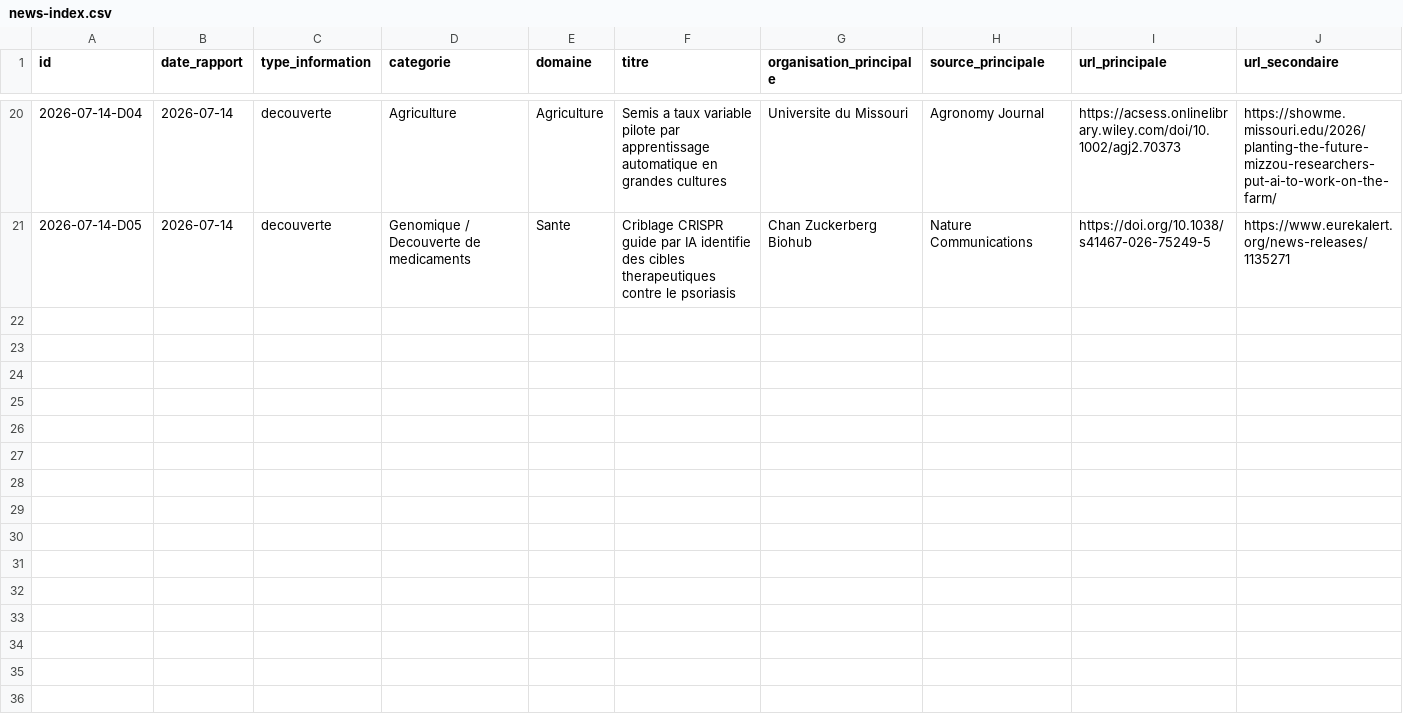
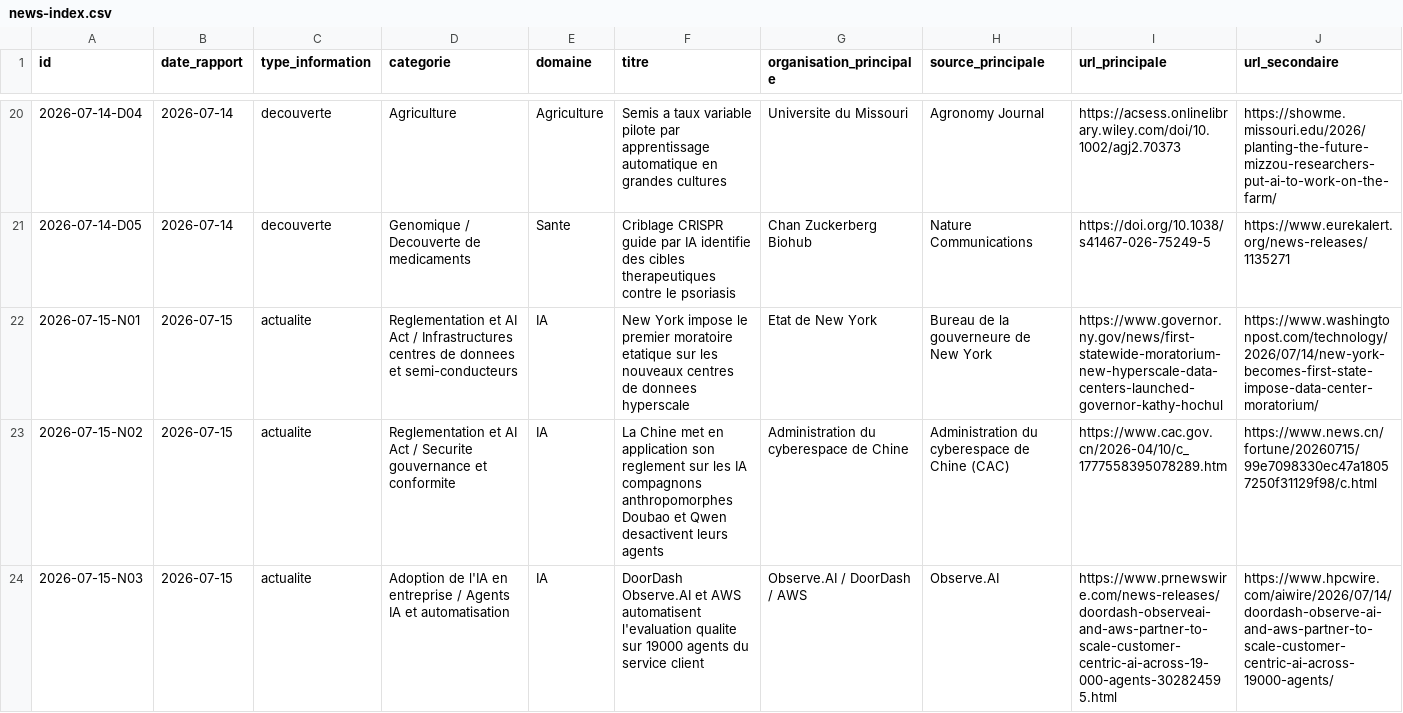
Before and after one commit to perillatjerome/ai-intelligence-watch, a CSV file: data/news-index.csv, drawn as a sheet; only a part is shown, gaps mark what is left out; rows hold the shown columns only; the diff covers the shown part only; the diff names each change by its address in the sheet, - before the commit and + after, or states it on an @@ line.

```diff
--- a/data/news-index.csv
+++ b/data/news-index.csv
+row 22: 2026-07-15-N01 | 2026-07-15 | actualite | Reglementation et AI Act / Infrastructures centres de donnees et semi-conducteurs | IA | New York impose le premier moratoire etatique sur les nouveaux centres de donnees hyperscale | Etat de New York | Bureau de la gouverneure de New York | https://www.governor.ny.gov/news/first-statewide-moratorium-new-hyperscale-data-centers-launched-governor-kathy-hochul | https://www.washingtonpost.com/technology/2026/07/14/new-york-becomes-first-state-impose-data-center-moratorium/
+row 23: 2026-07-15-N02 | 2026-07-15 | actualite | Reglementation et AI Act / Securite gouvernance et conformite | IA | La Chine met en application son reglement sur les IA compagnons anthropomorphes Doubao et Qwen desactivent leurs agents | Administration du cyberespace de Chine | Administration du cyberespace de Chine (CAC) | https://www.cac.gov.cn/2026-04/10/c_1777558395078289.htm | https://www.news.cn/fortune/20260715/99e7098330ec47a18057250f31129f98/c.html
+row 24: 2026-07-15-N03 | 2026-07-15 | actualite | Adoption de l'IA en entreprise / Agents IA et automatisation | IA | DoorDash Observe.AI et AWS automatisent l'evaluation qualite sur 19000 agents du service client | Observe.AI / DoorDash / AWS | Observe.AI | https://www.prnewswire.com/news-releases/doordash-observeai-and-aws-partner-to-scale-customer-centric-ai-across-19-000-agents-302824595.html | https://www.hpcwire.com/aiwire/2026/07/14/doordash-observe-ai-and-aws-partner-to-scale-customer-centric-ai-across-19000-agents/
```
Also changed, not shown: 6 added rows elsewhere in this file, data/source-register.csv, data/topic-index.csv, 1 other file.
